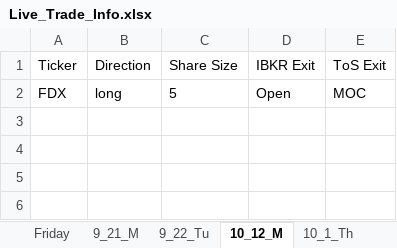
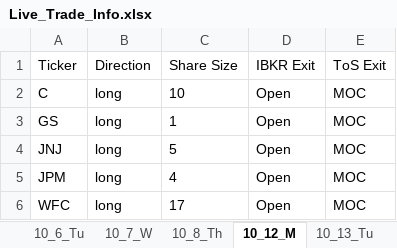
Before and after one commit to rschaefer8887/Earnings_Advantage_Algo, an Excel workbook: Live_Trade_Info.xlsx, sheet 10_12_M, drawn as a sheet; values as stored, in another font and other column widths than the file's, no borders; addresses are those after the commit; the diff names each change by its address in the sheet, - before the commit and + after, or states it on an @@ line.

```diff
--- a/Live_Trade_Info.xlsx (sheet 10_12_M)
+++ b/Live_Trade_Info.xlsx (sheet 10_12_M)
-sheet tab: 9_21_M
-sheet tab: 9_22_Tu
+sheet tab: 10_13_Tu
+row 2: C | long | 10 | Open | MOC
+row 3: GS | long | 1 | Open | MOC
-A4 (Ticker): FDX
+A4 (Ticker): JNJ
+row 5: JPM | long | 4 | Open | MOC
+row 6: WFC | long | 17 | Open | MOC
```
Also changed, not shown: sheet 10_14_W, sheet 10_7_W, sheet 10_8_Th, sheet 10_6_Tu, other sheet tabs, 10 other files.
